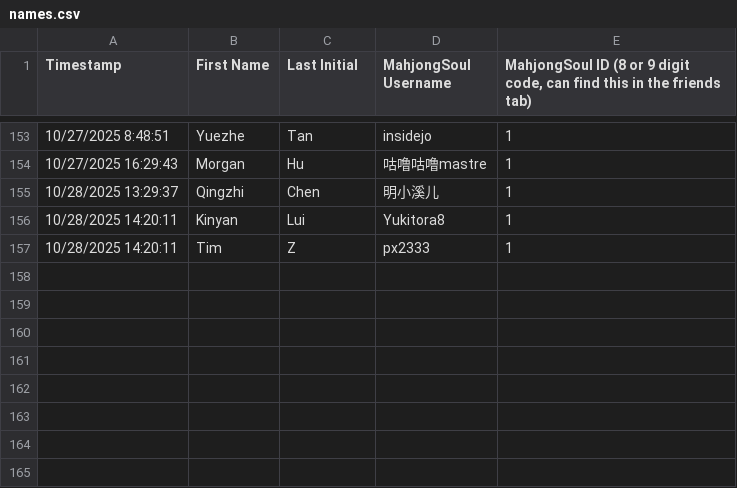
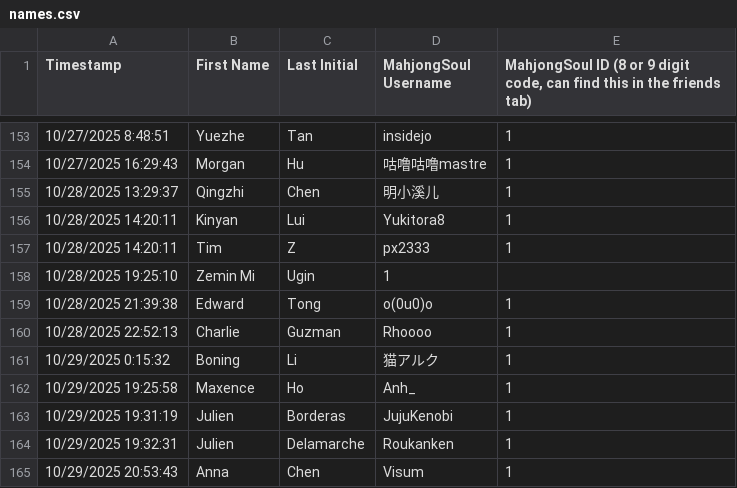
Before and after one commit to Redorangegamez/MJSTeamLeagueBot, a CSV file: names.csv, drawn as a sheet; only a part is shown, gaps mark what is left out.

Commit message:
Update names.csv

```diff
--- a/names.csv
+++ b/names.csv
@@ -157 +157,9 @@ Timestamp,First Name,Last Initial,MahjongSoul Username,"MahjongSoul ID (8 or 9 d
 10/28/2025 14:20:11,Tim,Z,px2333,1
+10/28/2025 19:25:10,Zemin	Mi,Ugin,1
+10/28/2025 21:39:38,Edward,Tong,o(0u0)o,1
+10/28/2025 22:52:13,Charlie,Guzman,Rhoooo,1
+10/29/2025 0:15:32,Boning,Li,猫アルク,1
+10/29/2025 19:25:58,Maxence,Ho,Anh_,1
+10/29/2025 19:31:19,Julien,Borderas,JujuKenobi,1
+10/29/2025 19:32:31,Julien,Delamarche,Roukanken,1
+10/29/2025 20:53:43,Anna,Chen,Visum,1
```
